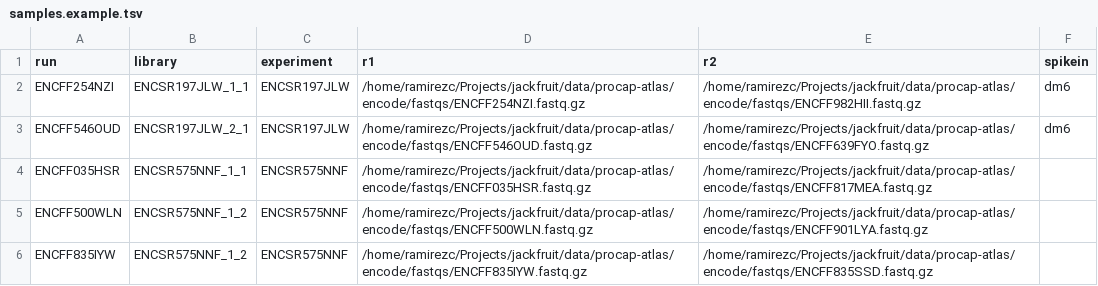
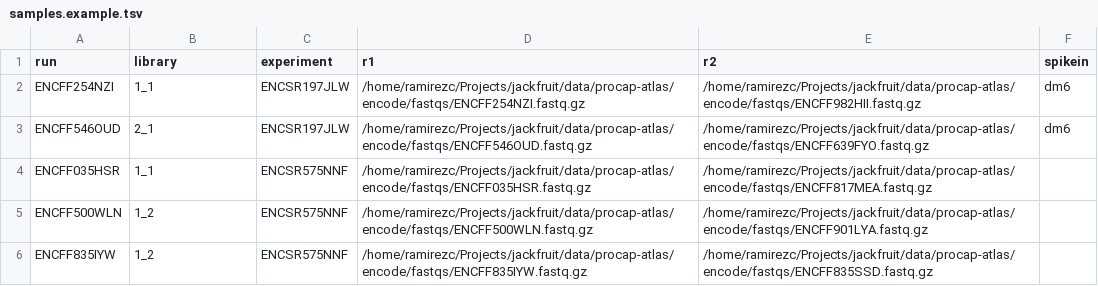
Before and after one commit to ramirc0/procap-smk, a TSV file: config/samples.example.tsv, drawn as a sheet.

Commit message:
Lay out outputs by experiment and rule
Outputs go to <experiment>/<rule>/<unit>, as in chip-smk. The sheet's library
column is now the label within its experiment, such as 1_2.

```diff
--- a/config/samples.example.tsv
+++ b/config/samples.example.tsv
@@ -1,6 +1,6 @@
 run	library	experiment	r1	r2	spikein
-ENCFF254NZI	ENCSR197JLW_1_1	ENCSR197JLW	/home/ramirezc/Projects/jackfruit/data/procap-atlas/encode/fastqs/ENCFF254NZI.fastq.gz	/home/ramirezc/Projects/jackfruit/data/procap-atlas/encode/fastqs/ENCFF982HII.fastq.gz	dm6
-ENCFF546OUD	ENCSR197JLW_2_1	ENCSR197JLW	/home/ramirezc/Projects/jackfruit/data/procap-atlas/encode/fastqs/ENCFF546OUD.fastq.gz	/home/ramirezc/Projects/jackfruit/data/procap-atlas/encode/fastqs/ENCFF639FYO.fastq.gz	dm6
-ENCFF035HSR	ENCSR575NNF_1_1	ENCSR575NNF	/home/ramirezc/Projects/jackfruit/data/procap-atlas/encode/fastqs/ENCFF035HSR.fastq.gz	/home/ramirezc/Projects/jackfruit/data/procap-atlas/encode/fastqs/ENCFF817MEA.fastq.gz	
-ENCFF500WLN	ENCSR575NNF_1_2	ENCSR575NNF	/home/ramirezc/Projects/jackfruit/data/procap-atlas/encode/fastqs/ENCFF500WLN.fastq.gz	/home/ramirezc/Projects/jackfruit/data/procap-atlas/encode/fastqs/ENCFF901LYA.fastq.gz	
-ENCFF835IYW	ENCSR575NNF_1_2	ENCSR575NNF	/home/ramirezc/Projects/jackfruit/data/procap-atlas/encode/fastqs/ENCFF835IYW.fastq.gz	/home/ramirezc/Projects/jackfruit/data/procap-atlas/encode/fastqs/ENCFF835SSD.fastq.gz	
+ENCFF254NZI	1_1	ENCSR197JLW	/home/ramirezc/Projects/jackfruit/data/procap-atlas/encode/fastqs/ENCFF254NZI.fastq.gz	/home/ramirezc/Projects/jackfruit/data/procap-atlas/encode/fastqs/ENCFF982HII.fastq.gz	dm6
+ENCFF546OUD	2_1	ENCSR197JLW	/home/ramirezc/Projects/jackfruit/data/procap-atlas/encode/fastqs/ENCFF546OUD.fastq.gz	/home/ramirezc/Projects/jackfruit/data/procap-atlas/encode/fastqs/ENCFF639FYO.fastq.gz	dm6
+ENCFF035HSR	1_1	ENCSR575NNF	/home/ramirezc/Projects/jackfruit/data/procap-atlas/encode/fastqs/ENCFF035HSR.fastq.gz	/home/ramirezc/Projects/jackfruit/data/procap-atlas/encode/fastqs/ENCFF817MEA.fastq.gz	
+ENCFF500WLN	1_2	ENCSR575NNF	/home/ramirezc/Projects/jackfruit/data/procap-atlas/encode/fastqs/ENCFF500WLN.fastq.gz	/home/ramirezc/Projects/jackfruit/data/procap-atlas/encode/fastqs/ENCFF901LYA.fastq.gz	
+ENCFF835IYW	1_2	ENCSR575NNF	/home/ramirezc/Projects/jackfruit/data/procap-atlas/encode/fastqs/ENCFF835IYW.fastq.gz	/home/ramirezc/Projects/jackfruit/data/procap-atlas/encode/fastqs/ENCFF835SSD.fastq.gz	
```
Also changed, not shown: .tests/integration/config/samples.tsv, 10 other files.
